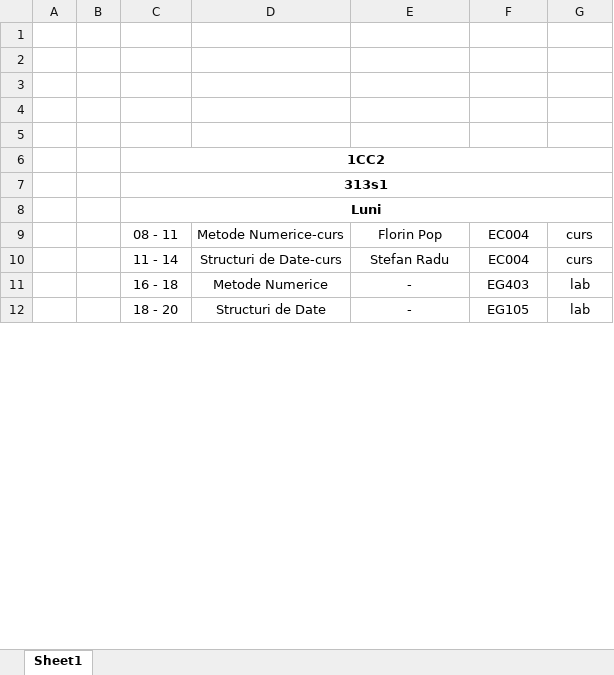
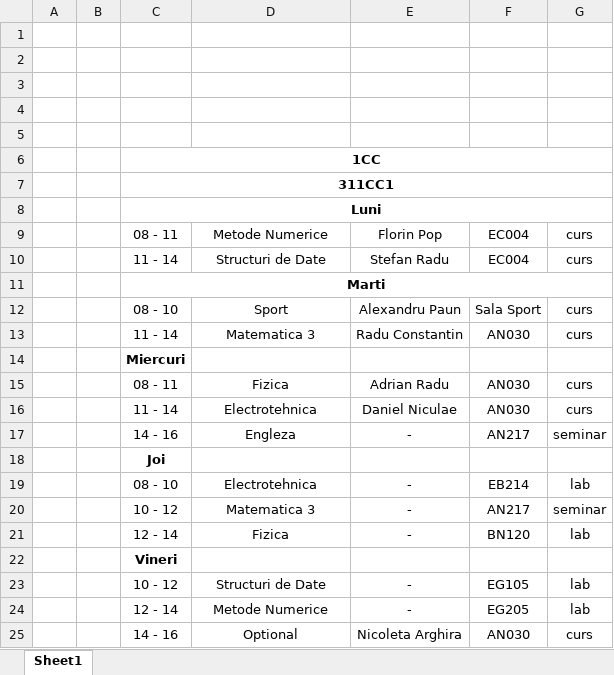
Before and after one commit to dragosoprea21/Licenta, an Excel workbook: orar/modified/Book2.xlsx, sheet Sheet1, drawn as a sheet; only a part is shown; the shorter side is filled out with more unchanged rows; values as stored, in another font and other column widths than the file's, no borders; the diff covers the shown part only; the diff names each change by its address in the sheet, - before the commit and + after, or states it on an @@ line.

Commit message:
Book2 update

```diff
--- a/orar/modified/Book2.xlsx (sheet Sheet1)
+++ b/orar/modified/Book2.xlsx (sheet Sheet1)
-C6: 1CC2
+C6: 1CC
-C7: 313s1
+C7: 311CC1
-D9: Metode Numerice-curs
+D9: Metode Numerice
-D10: Structuri de Date-curs
+D10: Structuri de Date
+row 11:  |  | Marti
+row 12:  |  | 08 - 10 | Sport | Alexandru Paun | Sala Sport | curs
+row 13:  |  | 11 - 14 | Matematica 3 | Radu Constantin | AN030 | curs
+row 14:  |  | Miercuri
+row 15:  |  | 08 - 11 | Fizica | Adrian Radu | AN030 | curs
+row 16:  |  | 11 - 14 | Electrotehnica | Daniel Niculae | AN030 | curs
+row 17:  |  | 14 - 16 | Engleza | - | AN217 | seminar
+row 18:  |  | Joi
+row 19:  |  | 08 - 10 | Electrotehnica | - | EB214 | lab
+row 20:  |  | 10 - 12 | Matematica 3 | - | AN217 | seminar
+row 21:  |  | 12 - 14 | Fizica | - | BN120 | lab
+row 22:  |  | Vineri
+row 23:  |  | 10 - 12 | Structuri de Date | - | EG105 | lab
+row 24:  |  | 12 - 14 | Metode Numerice | - | EG205 | lab
+row 25:  |  | 14 - 16 | Optional | Nicoleta Arghira | AN030 | curs
```
Also changed, not shown: 111 added rows and 15 edited cells elsewhere in this sheet, 2 other files.
